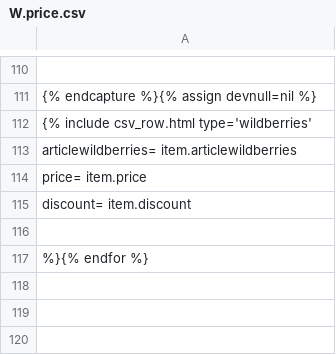
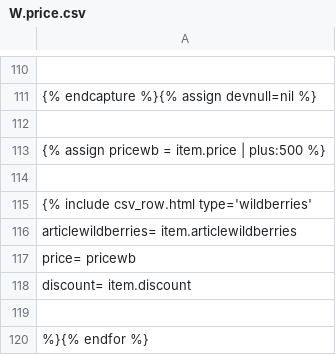
Before and after one commit to Pufeldom/pdgrab, a CSV file: out/W.price.csv, drawn as a sheet; only a part is shown, gaps mark what is left out.

Commit message:
цена WB

```diff
--- a/out/W.price.csv
+++ b/out/W.price.csv
@@ -111,5 +111,8 @@
 {% endcapture %}{% assign devnull=nil %}
+
+{% assign pricewb = item.price | plus:500 %}
+
 {% include csv_row.html type='wildberries'
     articlewildberries=         item.articlewildberries
-    price=                      item.price
+    price=                      pricewb
     discount=                   item.discount
```
